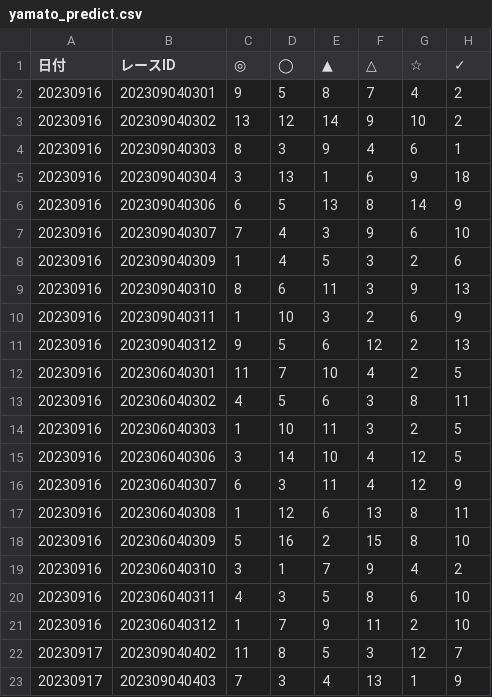
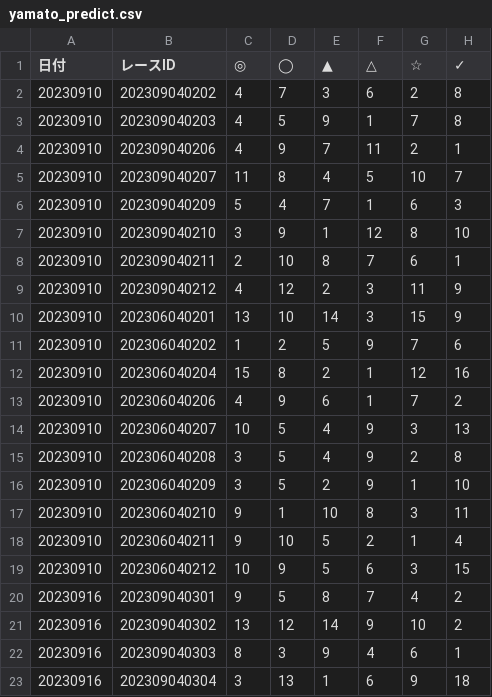
Before and after one commit to mapserver2007/ipat-aggregator, a CSV file: csv/markers/yamato_predict.csv, drawn as a sheet; only a part is shown; the shorter side is filled out with more unchanged rows; the diff names each change by its address in the sheet, - before the commit and + after, or states it on an @@ line.

```diff
--- a/csv/markers/yamato_predict.csv
+++ b/csv/markers/yamato_predict.csv
+row 2: 20230910 | 202309040202 | 4 | 7 | 3 | 6 | 2 | 8
+row 3: 20230910 | 202309040203 | 4 | 5 | 9 | 1 | 7 | 8
+row 4: 20230910 | 202309040206 | 4 | 9 | 7 | 11 | 2 | 1
+row 5: 20230910 | 202309040207 | 11 | 8 | 4 | 5 | 10 | 7
+row 6: 20230910 | 202309040209 | 5 | 4 | 7 | 1 | 6 | 3
+row 7: 20230910 | 202309040210 | 3 | 9 | 1 | 12 | 8 | 10
+row 8: 20230910 | 202309040211 | 2 | 10 | 8 | 7 | 6 | 1
+row 9: 20230910 | 202309040212 | 4 | 12 | 2 | 3 | 11 | 9
+row 10: 20230910 | 202306040201 | 13 | 10 | 14 | 3 | 15 | 9
+row 11: 20230910 | 202306040202 | 1 | 2 | 5 | 9 | 7 | 6
+row 12: 20230910 | 202306040204 | 15 | 8 | 2 | 1 | 12 | 16
+row 13: 20230910 | 202306040206 | 4 | 9 | 6 | 1 | 7 | 2
+row 14: 20230910 | 202306040207 | 10 | 5 | 4 | 9 | 3 | 13
+row 15: 20230910 | 202306040208 | 3 | 5 | 4 | 9 | 2 | 8
+row 16: 20230910 | 202306040209 | 3 | 5 | 2 | 9 | 1 | 10
+row 17: 20230910 | 202306040210 | 9 | 1 | 10 | 8 | 3 | 11
+row 18: 20230910 | 202306040211 | 9 | 10 | 5 | 2 | 1 | 4
+row 19: 20230910 | 202306040212 | 10 | 9 | 5 | 6 | 3 | 15
```
Also changed, not shown: 7 other files.
